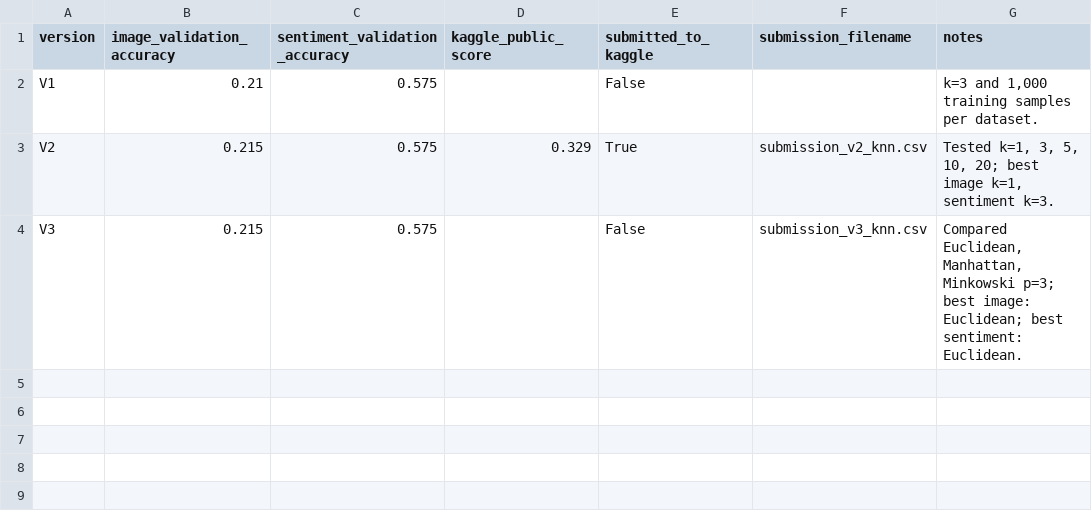
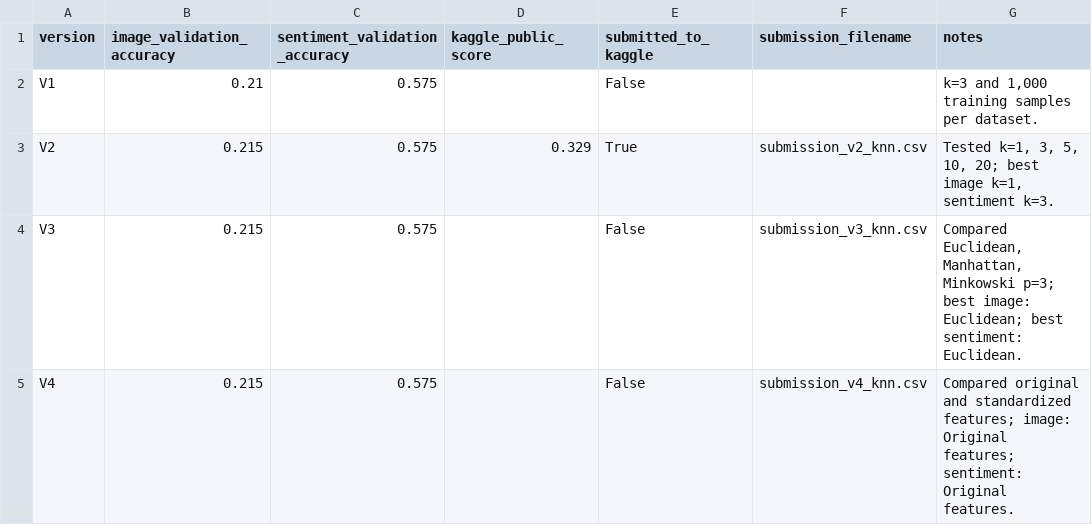
Before and after one commit to xJennaS/COMP472, a CSV file: results/knn/kaggle_scores.csv, drawn as a sheet.

Commit message:
added k-NN V4 experiments comparing original and standardized features for k-NN

```diff
--- a/results/knn/kaggle_scores.csv
+++ b/results/knn/kaggle_scores.csv
@@ -4 +4,2 @@ V2,0.215,0.575,0.329,True,submission_v2_knn.csv,"Tested k=1, 3, 5, 10, 20; best
 V3,0.215,0.575,,False,submission_v3_knn.csv,"Compared Euclidean, Manhattan, Minkowski p=3; best image: Euclidean; best sentiment: Euclidean."
+V4,0.215,0.575,,False,submission_v4_knn.csv,Compared original and standardized features; image: Original features; sentiment: Original features.
```
Also changed, not shown: 8 other files.
